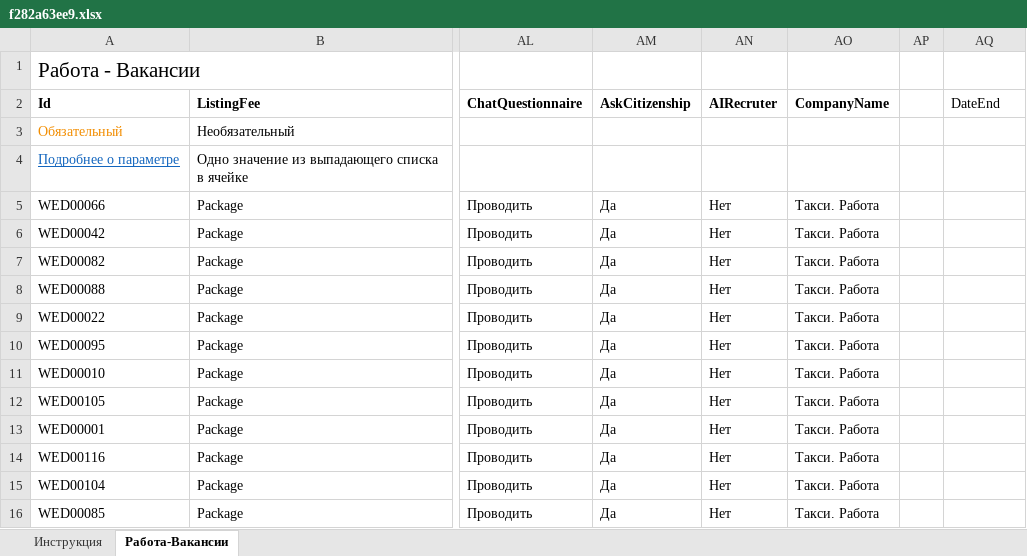
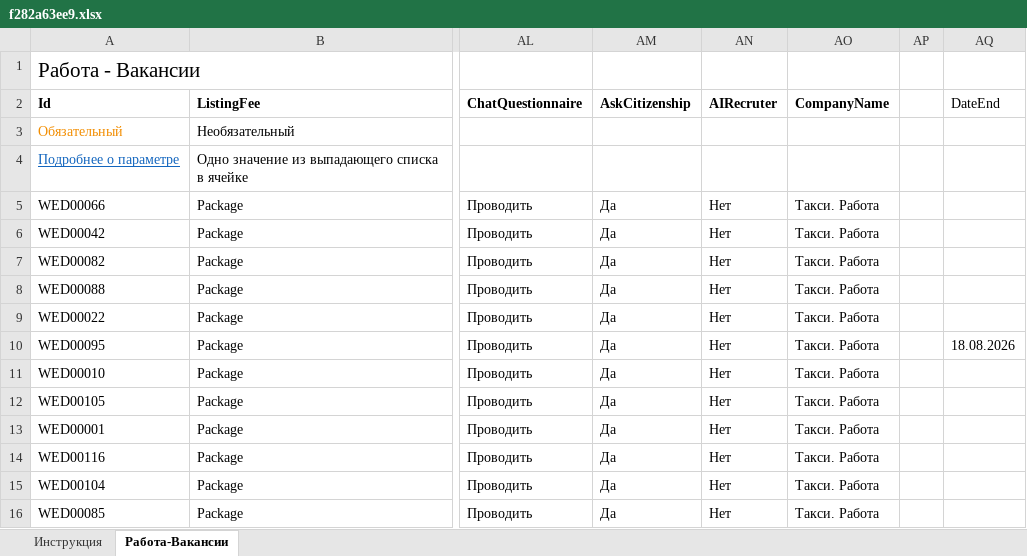
Before and after one commit to CroupMK/avito-feed, an Excel workbook: feeds/f282a63ee9.xlsx, sheet Работа-Вакансии, drawn as a sheet; only a part is shown, gaps mark what is left out; values as stored, in another font and other column widths than the file's, no borders; the diff names each change by its address in the sheet, - before the commit and + after, or states it on an @@ line.

Commit message:
Обновить фид

```diff
--- a/feeds/f282a63ee9.xlsx (sheet Работа-Вакансии)
+++ b/feeds/f282a63ee9.xlsx (sheet Работа-Вакансии)
-AQ10 (DateEnd): (empty)
+AQ10 (DateEnd): 18.08.2026
```
